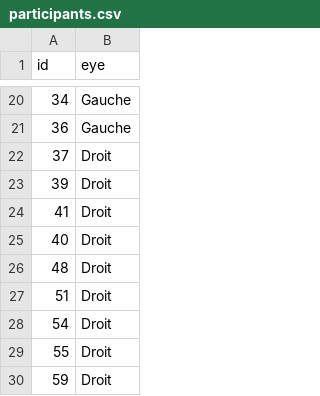
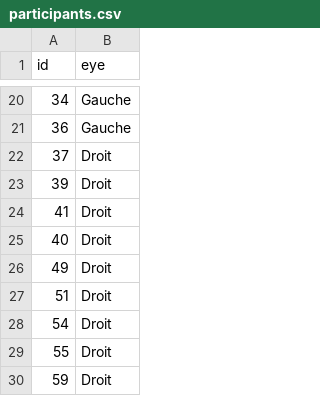
Before and after one commit to EPeillard/publicStats, a CSV file: participants.csv, drawn as a sheet; only a part is shown, gaps mark what is left out.

```diff
--- a/participants.csv
+++ b/participants.csv
@@ -25,3 +25,3 @@ id,eye
 40,Droit
-48,Droit
+49,Droit
 51,Droit
```
Also changed, not shown: 5 other files.
